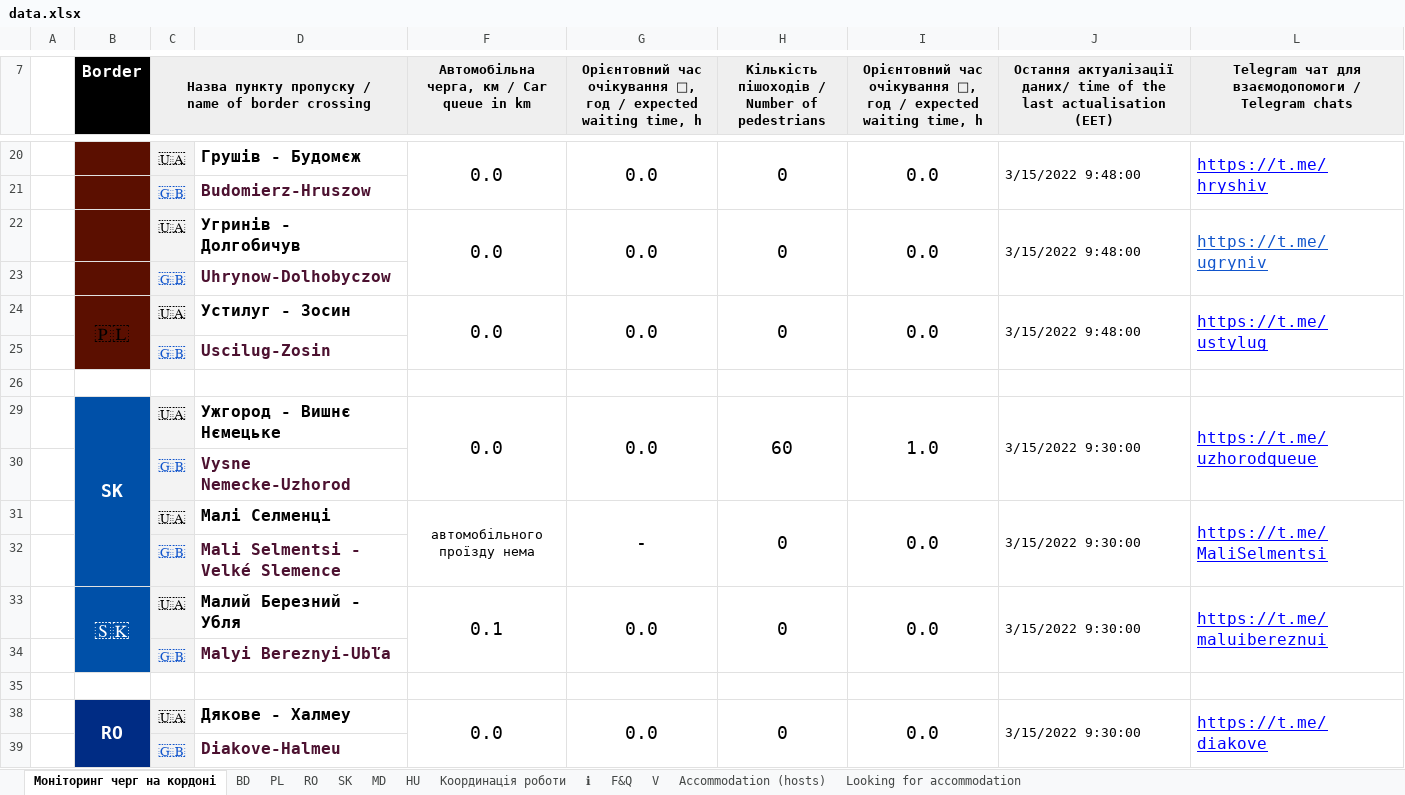
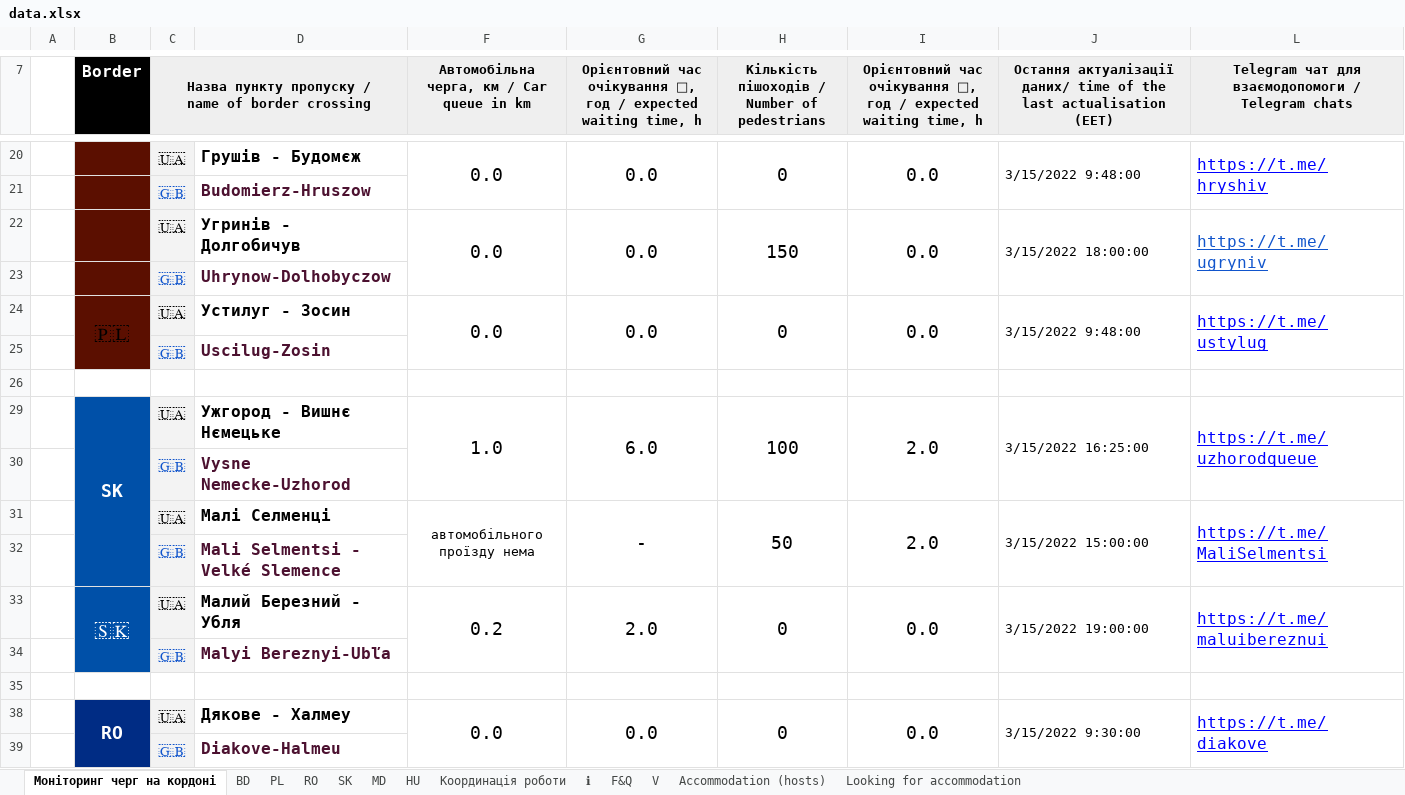
Before and after one commit to pedrocoutinhosilva/UA-Refugee-Migration-Tracker, an Excel workbook: src/app/data/data.xlsx, sheet Моніторинг черг на кордоні, drawn as a sheet; only a part is shown, gaps mark what is left out; values as stored, in another font and other column widths than the file's, no borders; charts and pictures and conditional formats not drawn; removed rows and columns are numbered as before the commit, all else as after; the diff covers the shown part only; the diff names each change by its address in the sheet, - before the commit and + after, or states it on an @@ line.

```diff
--- a/src/app/data/data.xlsx (sheet Моніторинг черг на кордоні)
+++ b/src/app/data/data.xlsx (sheet Моніторинг черг на кордоні)
-H22: 0
+H22: 150
-J22: 3/15/2022 9:48:00
+J22: 3/15/2022 18:00:00
-row 29:  | SK | 🇺🇦 | Ужгород - Вишнє Нємецьке | 0.0 | 0.0 | 60 | 1.0 | 3/15/2022 9:30:00 | https://t.me/uzhorodqueue
+row 29:  | SK | 🇺🇦 | Ужгород - Вишнє Нємецьке | 1.0 | 6.0 | 100 | 2.0 | 3/15/2022 16:25:00 | https://t.me/uzhorodqueue
-H31: 0
+H31: 50
-I31: 0.0
+I31: 2.0
-J31: 3/15/2022 9:30:00
+J31: 3/15/2022 15:00:00
-F33: 0.1
+F33: 0.2
-G33: 0.0
+G33: 2.0
-J33: 3/15/2022 9:30:00
+J33: 3/15/2022 19:00:00
```
Also changed, not shown: 2 added rows, 1 removed row, 4 hidden or unhidden rows, 25 edited cells and merged cells elsewhere in this sheet, sheet Координація роботи, sheet Accommodation (hosts), 25 other files.
